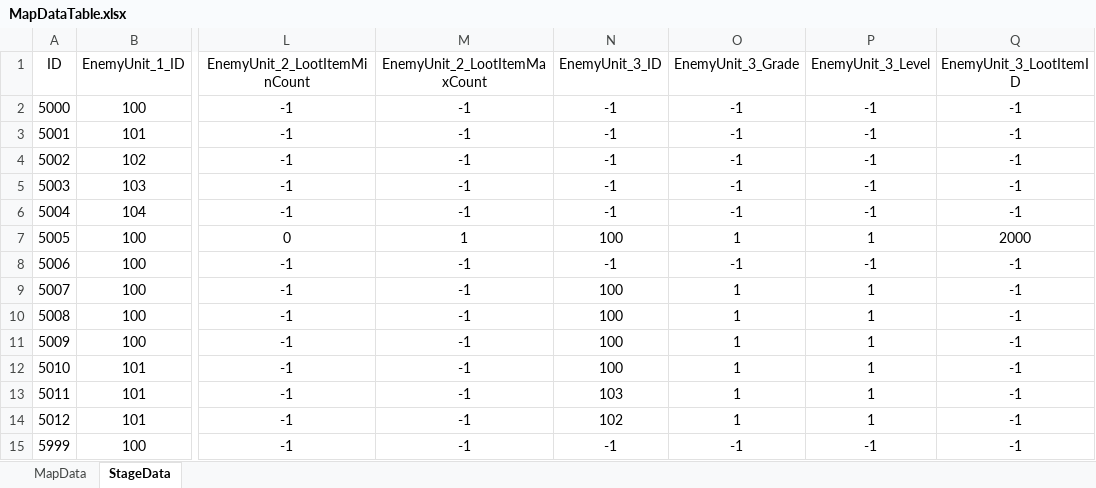
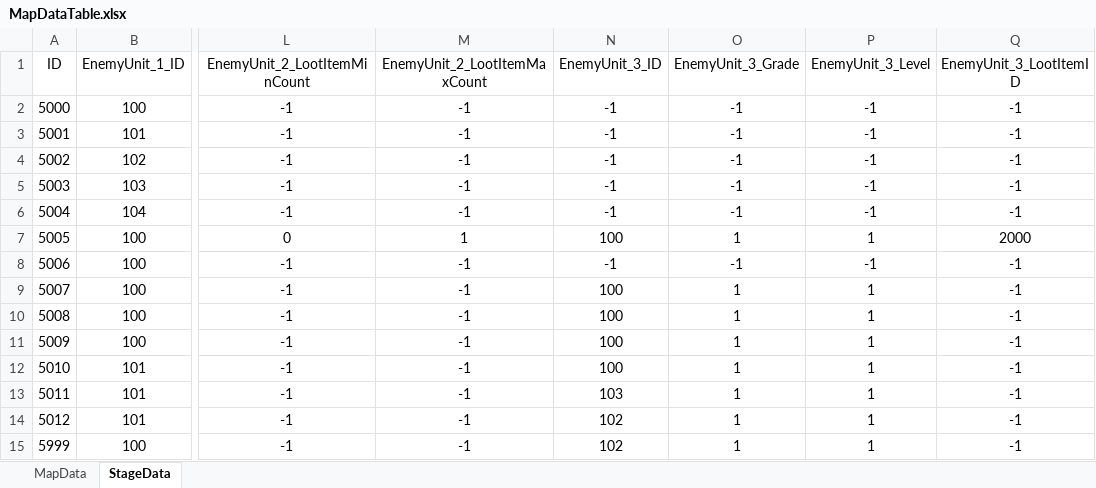
Before and after one commit to dkckacka1/DotHeros-2DPortfolio-, an Excel workbook: Portfolio_2D/Assets/05. DataTable/MapDataTable.xlsx, sheet StageData, drawn as a sheet; only a part is shown, gaps mark what is left out; values as stored, in another font and other column widths than the file's, no borders; the diff names each change by its address in the sheet, - before the commit and + after, or states it on an @@ line.

```diff
--- a/Portfolio_2D/Assets/05. DataTable/MapDataTable.xlsx (sheet StageData)
+++ b/Portfolio_2D/Assets/05. DataTable/MapDataTable.xlsx (sheet StageData)
-N15 (EnemyUnit_3_ID): -1
+N15 (EnemyUnit_3_ID): 102
-O15 (EnemyUnit_3_Grade): -1
+O15 (EnemyUnit_3_Grade): 1
-P15 (EnemyUnit_3_Level): -1
+P15 (EnemyUnit_3_Level): 1
```
Also changed, not shown: Portfolio_2D/Assets/05. DataTable/SkillDataTable.xlsx, 38 other files.
